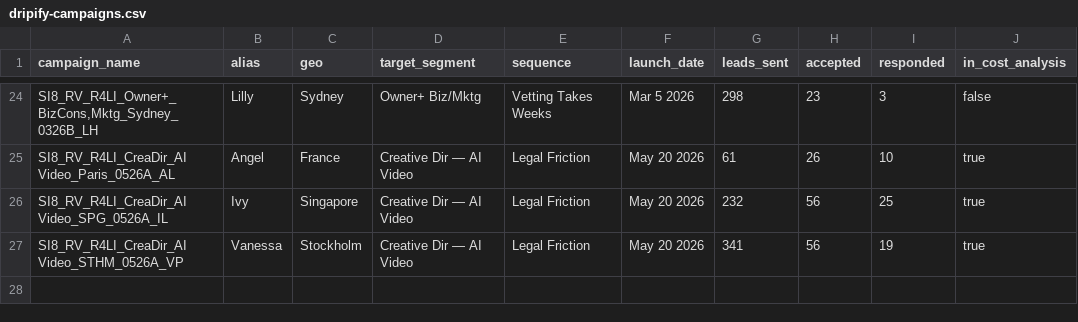
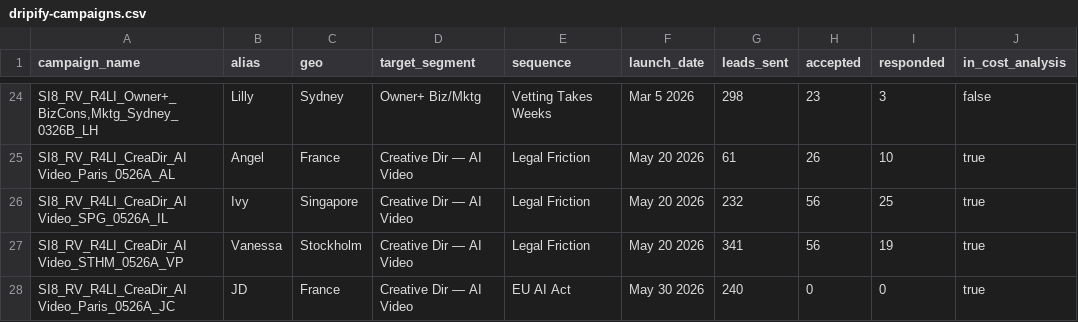
Before and after one commit to aip-jd36/superimmersive8, a CSV file: data/dripify-campaigns.csv, drawn as a sheet; only a part is shown, gaps mark what is left out; the diff names each change by its address in the sheet, - before the commit and + after, or states it on an @@ line.

```diff
--- a/data/dripify-campaigns.csv
+++ b/data/dripify-campaigns.csv
+row 28: SI8_RV_R4LI_CreaDir_AI Video_Paris_0526A_JC | JD | France | Creative Dir — AI Video | EU AI Act | May 30 2026 | 240 | 0 | 0 | true
```
